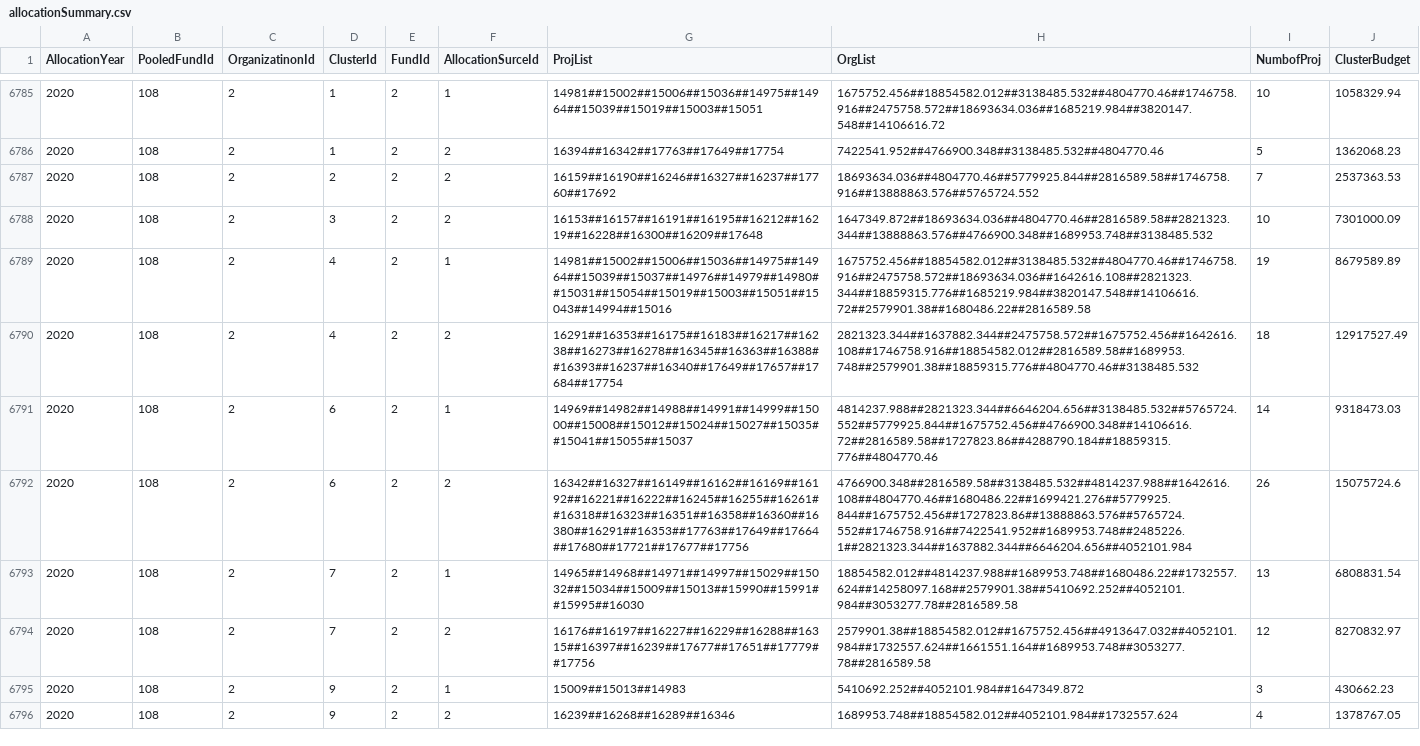
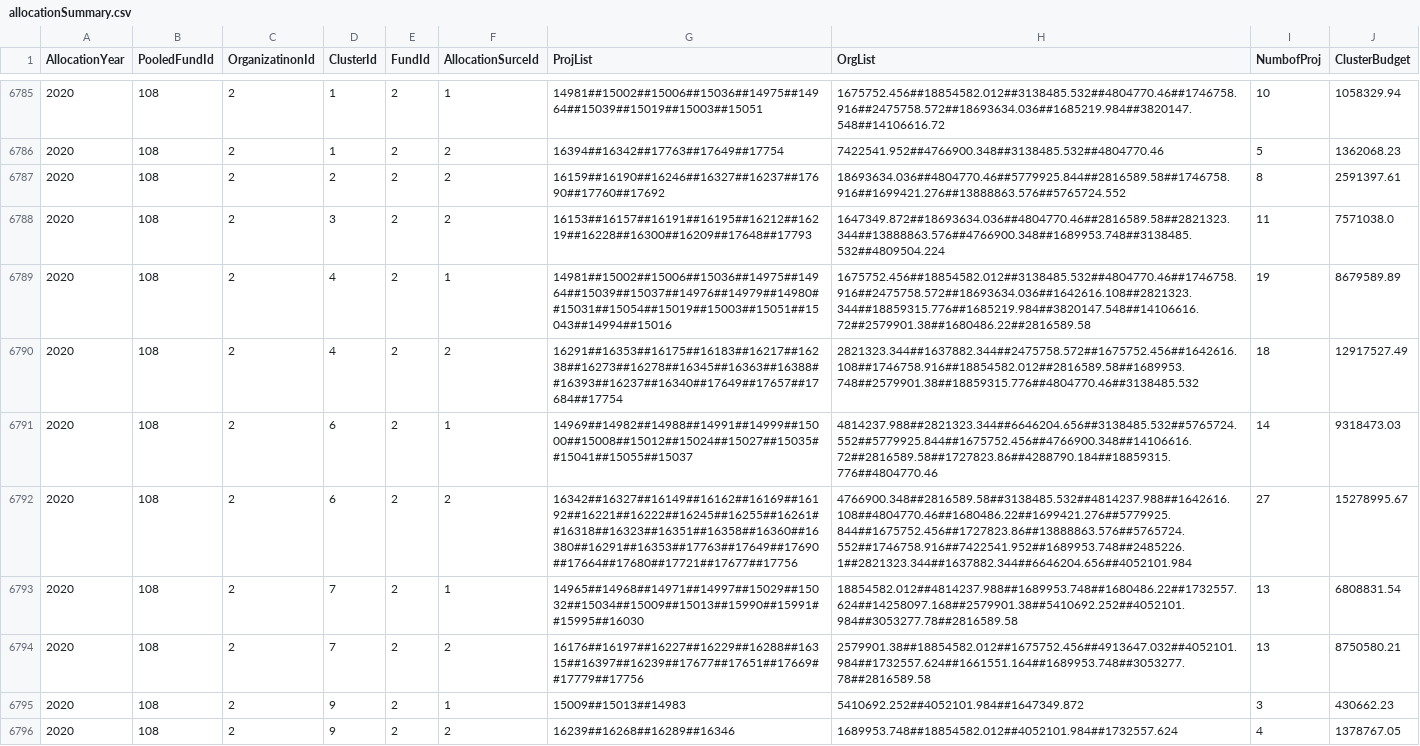
Before and after one commit to CBPFGMS/pf-onebi-data, a CSV file: allocationSummary.csv, drawn as a sheet; only a part is shown, gaps mark what is left out; the diff covers the shown part only.

```diff
--- a/allocationSummary.csv
+++ b/allocationSummary.csv
@@ -6786,4 +6786,4 @@ AllocationYear,PooledFundId,OrganizatinonId,ClusterId,FundId,AllocationSurceId,P
 2020,108,2,1,2,2,16394##16342##17763##17649##17754,7422541.952##4766900.348##3138485.532##4804770.46,5,1362068.23
-2020,108,2,2,2,2,16159##16190##16246##16327##16237##17760##17692,18693634.036##4804770.46##5779925.844##2816589.58##1746758.916##13888863.576##5765724.552,7,2537363.53
-2020,108,2,3,2,2,16153##16157##16191##16195##16212##16219##16228##16300##16209##17648,1647349.872##18693634.036##4804770.46##2816589.58##2821323.344##13888863.576##4766900.348##1689953.748##3138485.532,10,7301000.09
+2020,108,2,2,2,2,16159##16190##16246##16327##16237##17690##17760##17692,18693634.036##4804770.46##5779925.844##2816589.58##1746758.916##1699421.276##13888863.576##5765724.552,8,2591397.61
+2020,108,2,3,2,2,16153##16157##16191##16195##16212##16219##16228##16300##16209##17648##17793,1647349.872##18693634.036##4804770.46##2816589.58##2821323.344##13888863.576##4766900.348##1689953.748##3138485.532##4809504.224,11,7571038.0
 2020,108,2,4,2,1,14981##15002##15006##15036##14975##14964##15039##15037##14976##14979##14980##15031##15054##15019##15003##15051##15043##14994##15016,1675752.456##18854582.012##3138485.532##4804770.46##1746758.916##2475758.572##18693634.036##1642616.108##2821323.344##18859315.776##1685219.984##3820147.548##14106616.72##2579901.38##1680486.22##2816589.58,19,8679589.89
@@ -6791,5 +6791,5 @@ AllocationYear,PooledFundId,OrganizatinonId,ClusterId,FundId,AllocationSurceId,P
 2020,108,2,6,2,1,14969##14982##14988##14991##14999##15000##15008##15012##15024##15027##15035##15041##15055##15037,4814237.988##2821323.344##6646204.656##3138485.532##5765724.552##5779925.844##1675752.456##4766900.348##14106616.72##2816589.58##1727823.86##4288790.184##18859315.776##4804770.46,14,9318473.03
-2020,108,2,6,2,2,16342##16327##16149##16162##16169##16192##16221##16222##16245##16255##16261##16318##16323##16351##16358##16360##16380##16291##16353##17763##17649##17664##17680##17721##17677##17756,4766900.348##2816589.58##3138485.532##4814237.988##1642616.108##4804770.46##1680486.22##1699421.276##5779925.844##1675752.456##1727823.86##13888863.576##5765724.552##1746758.916##7422541.952##1689953.748##2485226.1##2821323.344##1637882.344##6646204.656##4052101.984,26,15075724.6
+2020,108,2,6,2,2,16342##16327##16149##16162##16169##16192##16221##16222##16245##16255##16261##16318##16323##16351##16358##16360##16380##16291##16353##17763##17649##17690##17664##17680##17721##17677##17756,4766900.348##2816589.58##3138485.532##4814237.988##1642616.108##4804770.46##1680486.22##1699421.276##5779925.844##1675752.456##1727823.86##13888863.576##5765724.552##1746758.916##7422541.952##1689953.748##2485226.1##2821323.344##1637882.344##6646204.656##4052101.984,27,15278995.67
 2020,108,2,7,2,1,14965##14968##14971##14997##15029##15032##15034##15009##15013##15990##15991##15995##16030,18854582.012##4814237.988##1689953.748##1680486.22##1732557.624##14258097.168##2579901.38##5410692.252##4052101.984##3053277.78##2816589.58,13,6808831.54
-2020,108,2,7,2,2,16176##16197##16227##16229##16288##16315##16397##16239##17677##17651##17779##17756,2579901.38##18854582.012##1675752.456##4913647.032##4052101.984##1732557.624##1661551.164##1689953.748##3053277.78##2816589.58,12,8270832.97
+2020,108,2,7,2,2,16176##16197##16227##16229##16288##16315##16397##16239##17677##17651##17669##17779##17756,2579901.38##18854582.012##1675752.456##4913647.032##4052101.984##1732557.624##1661551.164##1689953.748##3053277.78##2816589.58,13,8750580.21
 2020,108,2,9,2,1,15009##15013##14983,5410692.252##4052101.984##1647349.872,3,430662.23
```
Also changed, not shown: 23 edited cells elsewhere in this file, 2 other files.
